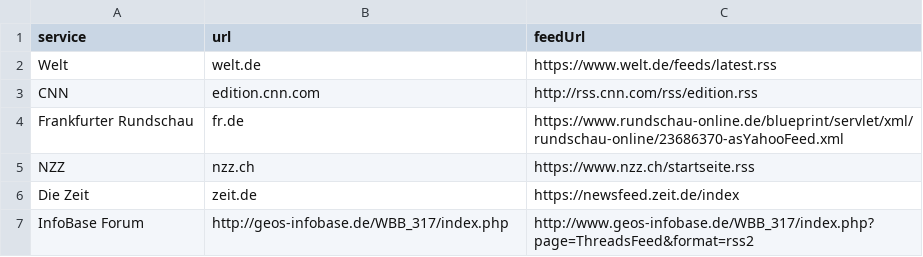
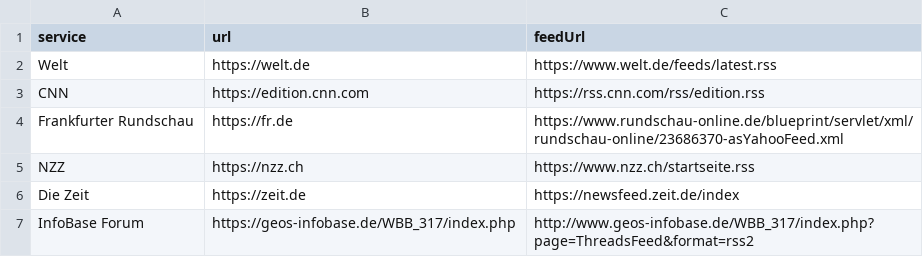
Before and after one commit to HubertHuckevoll/feedProxy, a CSV file: config/feedProxySheet.csv, drawn as a sheet.

```diff
--- a/config/feedProxySheet.csv
+++ b/config/feedProxySheet.csv
@@ -1,7 +1,7 @@
 service,url,feedUrl
-Welt,welt.de,https://www.welt.de/feeds/latest.rss
-CNN,edition.cnn.com,http://rss.cnn.com/rss/edition.rss
-Frankfurter Rundschau,fr.de,https://www.rundschau-online.de/blueprint/servlet/xml/rundschau-online/23686370-asYahooFeed.xml
-NZZ,nzz.ch,https://www.nzz.ch/startseite.rss
-Die Zeit,zeit.de,https://newsfeed.zeit.de/index
-InfoBase Forum,http://geos-infobase.de/WBB_317/index.php,http://www.geos-infobase.de/WBB_317/index.php?page=ThreadsFeed&format=rss2
+Welt,https://welt.de,https://www.welt.de/feeds/latest.rss
+CNN,https://edition.cnn.com,https://rss.cnn.com/rss/edition.rss
+Frankfurter Rundschau,https://fr.de,https://www.rundschau-online.de/blueprint/servlet/xml/rundschau-online/23686370-asYahooFeed.xml
+NZZ,https://nzz.ch,https://www.nzz.ch/startseite.rss
+Die Zeit,https://zeit.de,https://newsfeed.zeit.de/index
+InfoBase Forum,https://geos-infobase.de/WBB_317/index.php,http://www.geos-infobase.de/WBB_317/index.php?page=ThreadsFeed&format=rss2
```
Also changed, not shown: 3 other files.
